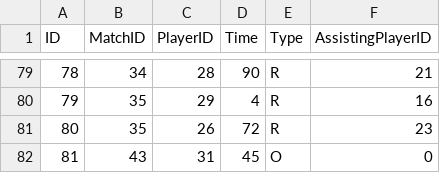
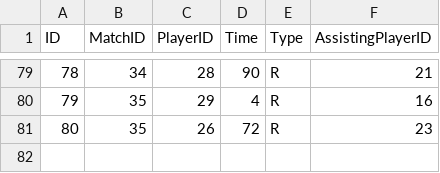
Before and after one commit to EmilieBentsen/Premier-League, a CSV file: goal.csv, drawn as a sheet; only a part is shown, gaps mark what is left out; the diff names each change by its address in the sheet, - before the commit and + after, or states it on an @@ line.

```diff
--- a/goal.csv
+++ b/goal.csv
-row 82: 81 | 43 | 31 | 45 | O | 0
```
Also changed, not shown: footballer.csv, match.csv, 5 other files.
